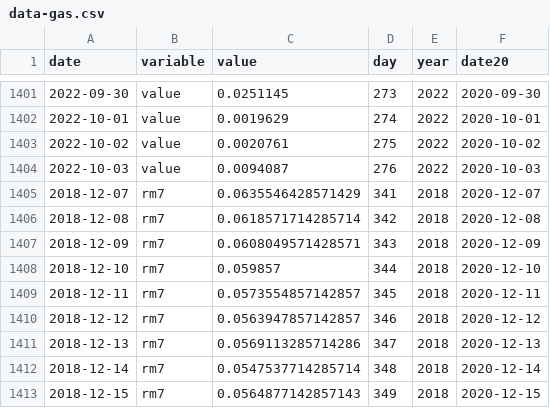
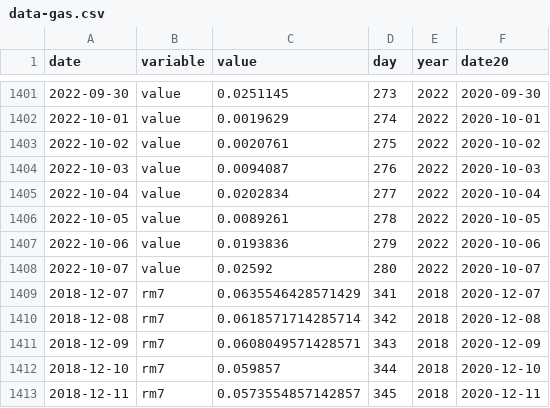
Before and after one commit to petres/energy, a CSV file: web/data/electricity/generation/data-gas.csv, drawn as a sheet; only a part is shown, gaps mark what is left out; the shorter side is filled out with more unchanged rows; the diff covers the shown part only.

Commit message:
data update

```diff
--- a/web/data/electricity/generation/data-gas.csv
+++ b/web/data/electricity/generation/data-gas.csv
@@ -1404,2 +1404,6 @@ date,variable,value,day,year,date20
 2022-10-03,value,0.0094087,276,2022,2020-10-03
+2022-10-04,value,0.0202834,277,2022,2020-10-04
+2022-10-05,value,0.0089261,278,2022,2020-10-05
+2022-10-06,value,0.0193836,279,2022,2020-10-06
+2022-10-07,value,0.02592,280,2022,2020-10-07
 2018-12-07,rm7,0.0635546428571429,341,2018,2020-12-07
```
Also changed, not shown: 8 added rows and 34 edited cells elsewhere in this file, web/data/electricity/load/data.csv, 2 other files.
